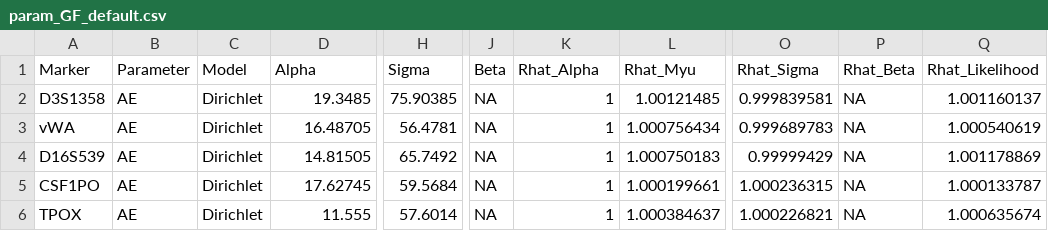
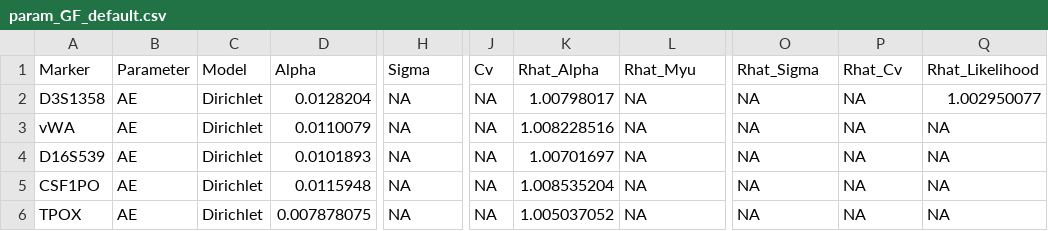
Before and after one commit to manabe0322/KongohPlus, a CSV file: inst/extdata/param/param_GF_default.csv, drawn as a sheet; only a part is shown, gaps mark what is left out; the diff covers the shown part only; the diff names each change by its address in the sheet, - before the commit and + after, or states it on an @@ line.

```diff
--- a/inst/extdata/param/param_GF_default.csv
+++ b/inst/extdata/param/param_GF_default.csv
-J1: Beta
+J1: Cv
-P1: Rhat_Beta
+P1: Rhat_Cv
-D2: 19.3485
+D2: 0.0128204
-H2: 75.90385
+H2: NA
-K2: 1
+K2: 1.00798017
-L2: 1.00121485
+L2: NA
-O2: 0.999839581
+O2: NA
-Q2: 1.001160137
+Q2: 1.002950077
-D3: 16.48705
+D3: 0.0110079
-H3: 56.4781
+H3: NA
-K3: 1
+K3: 1.008228516
-L3: 1.000756434
+L3: NA
-O3: 0.999689783
+O3: NA
-Q3: 1.000540619
+Q3: NA
-D4: 14.81505
+D4: 0.0101893
-H4: 65.7492
+H4: NA
-K4: 1
+K4: 1.00701697
-L4: 1.000750183
+L4: NA
-O4: 0.99999429
+O4: NA
-Q4: 1.001178869
+Q4: NA
-D5: 17.62745
+D5: 0.0115948
-H5: 59.5684
+H5: NA
-K5: 1
+K5: 1.008535204
-L5: 1.000199661
+L5: NA
-O5: 1.000236315
+O5: NA
-Q5: 1.000133787
+Q5: NA
-D6: 11.555
+D6: 0.007878075
-H6: 57.6014
+H6: NA
-K6: 1
+K6: 1.005037052
-L6: 1.000384637
+L6: NA
-O6: 1.000226821
+O6: NA
-Q6: 1.000635674
+Q6: NA
```
Also changed, not shown: 99 edited cells elsewhere in this file, 36 other files.
